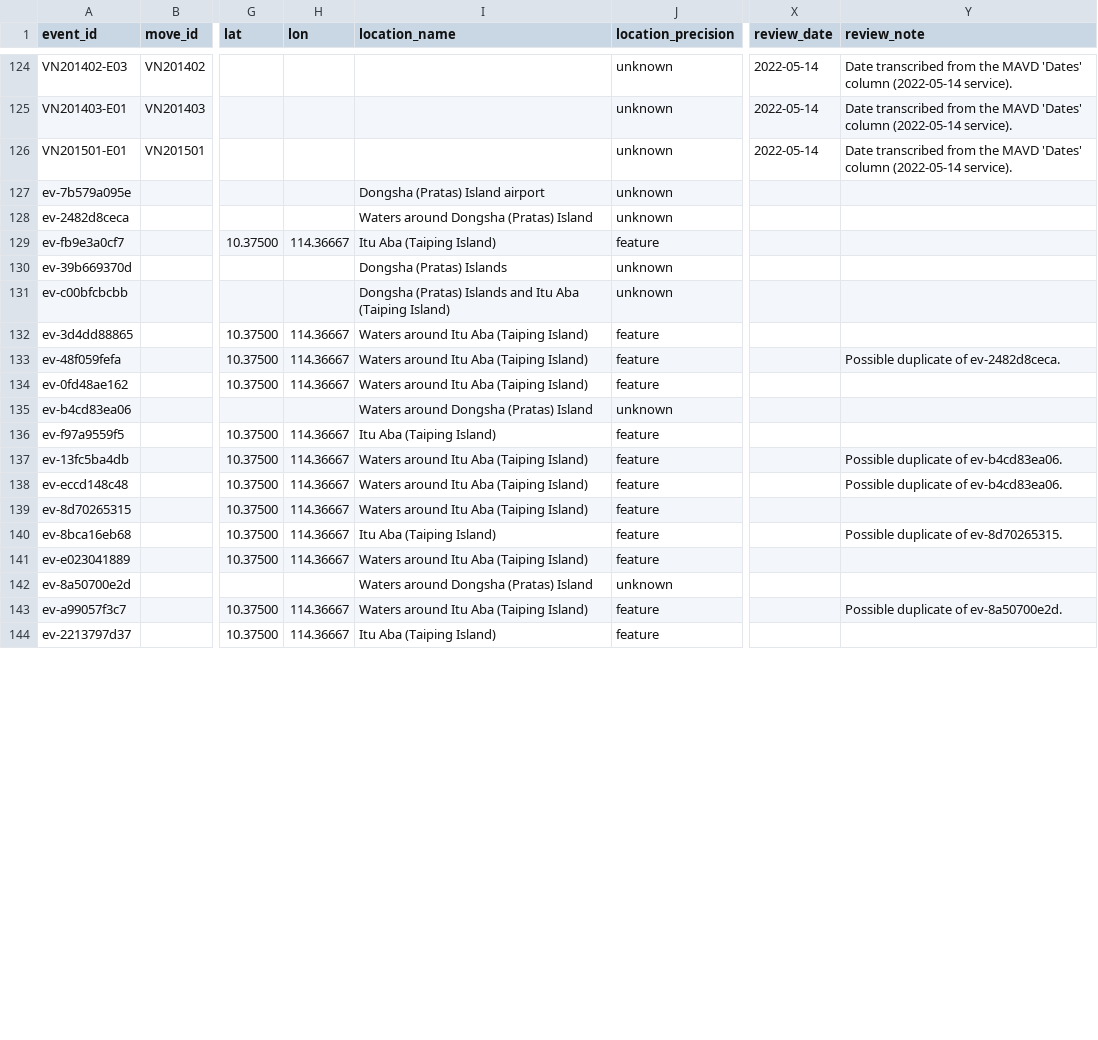
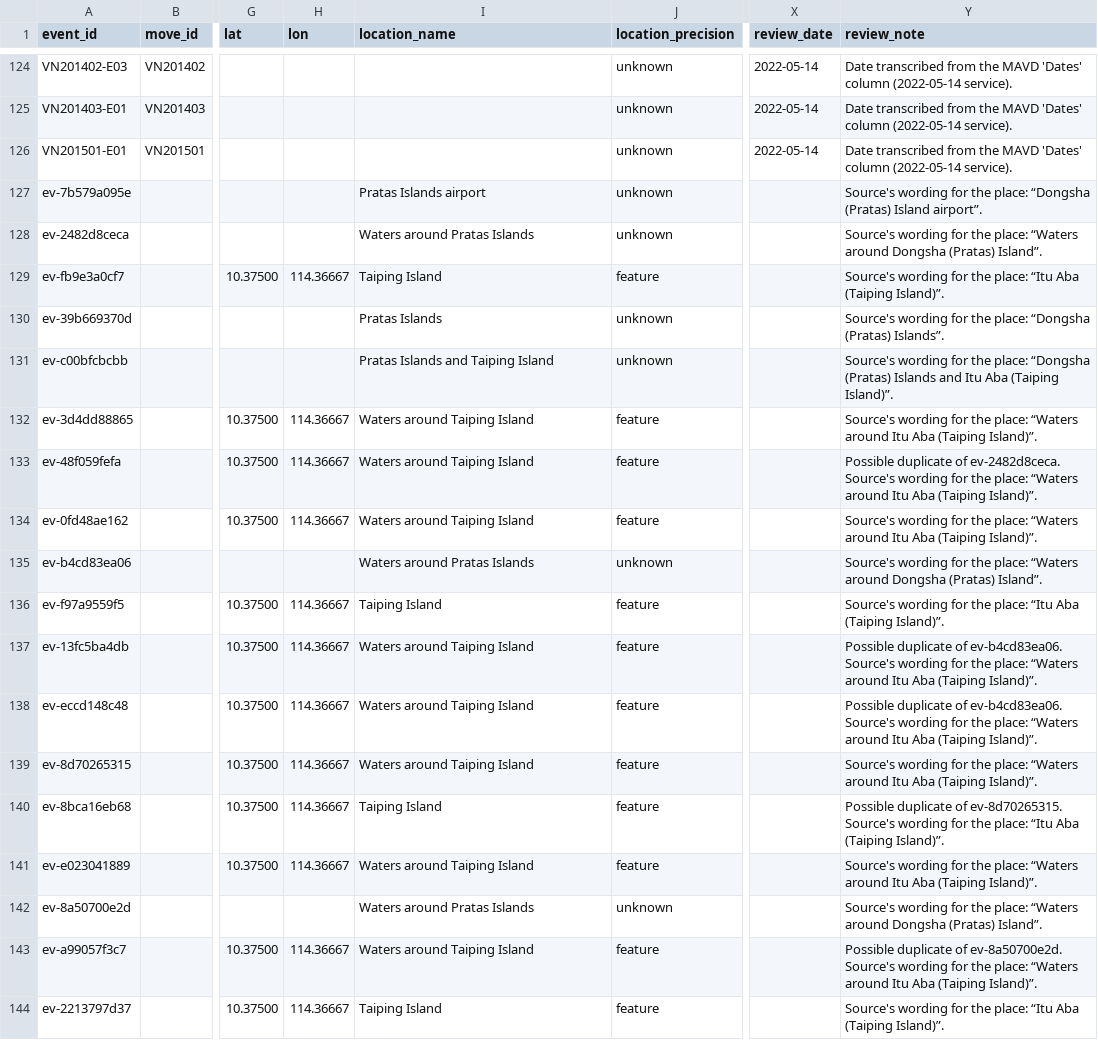
Before and after one commit to South-China-Sea-Developments/SCS-Developments-Tracker, a CSV file: data/events.csv, drawn as a sheet; only a part is shown, gaps mark what is left out; the diff covers the shown part only; the diff names each change by its address in the sheet, - before the commit and + after, or states it on an @@ line.

```diff
--- a/data/events.csv
+++ b/data/events.csv
-I127 (location_name): Dongsha (Pratas) Island airport
+I127 (location_name): Pratas Islands airport
-Y127 (review_note): (empty)
+Y127 (review_note): Source's wording for the place: “Dongsha (Pratas) Island airport”.
-I128 (location_name): Waters around Dongsha (Pratas) Island
+I128 (location_name): Waters around Pratas Islands
-Y128 (review_note): (empty)
+Y128 (review_note): Source's wording for the place: “Waters around Dongsha (Pratas) Island”.
-I129 (location_name): Itu Aba (Taiping Island)
+I129 (location_name): Taiping Island
-Y129 (review_note): (empty)
+Y129 (review_note): Source's wording for the place: “Itu Aba (Taiping Island)”.
-I130 (location_name): Dongsha (Pratas) Islands
+I130 (location_name): Pratas Islands
-Y130 (review_note): (empty)
+Y130 (review_note): Source's wording for the place: “Dongsha (Pratas) Islands”.
-I131 (location_name): Dongsha (Pratas) Islands and Itu Aba (Taiping Island)
+I131 (location_name): Pratas Islands and Taiping Island
-Y131 (review_note): (empty)
+Y131 (review_note): Source's wording for the place: “Dongsha (Pratas) Islands and Itu Aba (Taiping Island)”.
-I132:I134 (location_name): Waters around Itu Aba (Taiping Island)
+I132:I134 (location_name): Waters around Taiping Island
-Y132 (review_note): (empty)
+Y132 (review_note): Source's wording for the place: “Waters around Itu Aba (Taiping Island)”.
-Y133 (review_note): …of ev-2482d8ceca.
+Y133 (review_note): …of ev-2482d8ceca. Source's wording for the place: “Waters around Itu Aba (Taiping Island)”.
-Y134 (review_note): (empty)
+Y134 (review_note): Source's wording for the place: “Waters around Itu Aba (Taiping Island)”.
-I135 (location_name): Waters around Dongsha (Pratas) Island
+I135 (location_name): Waters around Pratas Islands
-Y135 (review_note): (empty)
+Y135 (review_note): Source's wording for the place: “Waters around Dongsha (Pratas) Island”.
-I136 (location_name): Itu Aba (Taiping Island)
+I136 (location_name): Taiping Island
-Y136 (review_note): (empty)
+Y136 (review_note): Source's wording for the place: “Itu Aba (Taiping Island)”.
-I137:I139 (location_name): Waters around Itu Aba (Taiping Island)
+I137:I139 (location_name): Waters around Taiping Island
-Y137:Y138 (review_note): …of ev-b4cd83ea06.
+Y137:Y138 (review_note): …of ev-b4cd83ea06. Source's wording for the place: “Waters around Itu Aba (Taiping Island)”.
-Y139 (review_note): (empty)
+Y139 (review_note): Source's wording for the place: “Waters around Itu Aba (Taiping Island)”.
-I140 (location_name): Itu Aba (Taiping Island)
+I140 (location_name): Taiping Island
-Y140 (review_note): …of ev-8d70265315.
+Y140 (review_note): …of ev-8d70265315. Source's wording for the place: “Itu Aba (Taiping Island)”.
-I141 (location_name): Waters around Itu Aba (Taiping Island)
+I141 (location_name): Waters around Taiping Island
-Y141 (review_note): (empty)
+Y141 (review_note): Source's wording for the place: “Waters around Itu Aba (Taiping Island)”.
-I142 (location_name): Waters around Dongsha (Pratas) Island
+I142 (location_name): Waters around Pratas Islands
-Y142 (review_note): (empty)
+Y142 (review_note): Source's wording for the place: “Waters around Dongsha (Pratas) Island”.
-I143 (location_name): Waters around Itu Aba (Taiping Island)
+I143 (location_name): Waters around Taiping Island
-Y143 (review_note): …of ev-8a50700e2d.
+Y143 (review_note): …of ev-8a50700e2d. Source's wording for the place: “Waters around Itu Aba (Taiping Island)”.
-I144 (location_name): Itu Aba (Taiping Island)
+I144 (location_name): Taiping Island
-Y144 (review_note): (empty)
+Y144 (review_note): Source's wording for the place: “Itu Aba (Taiping Island)”.
```
Also changed, not shown: 72 edited cells elsewhere in this file.
